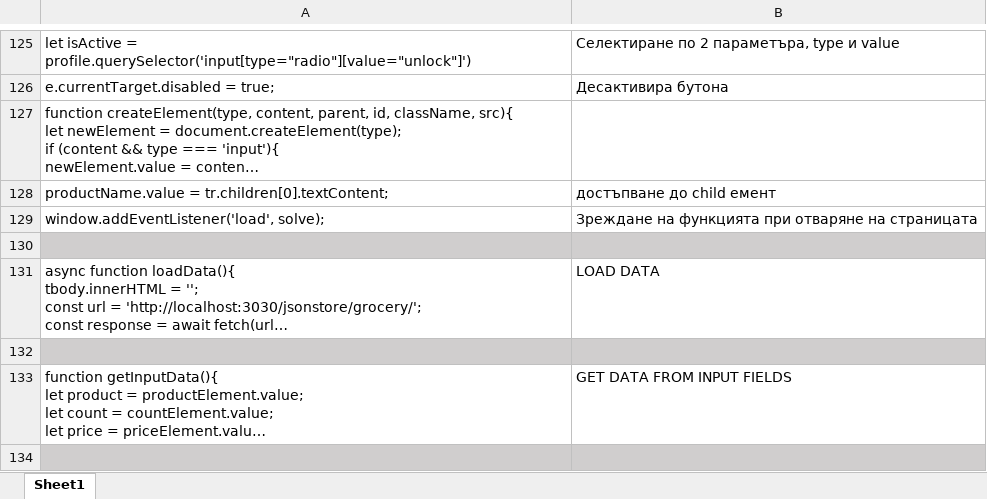
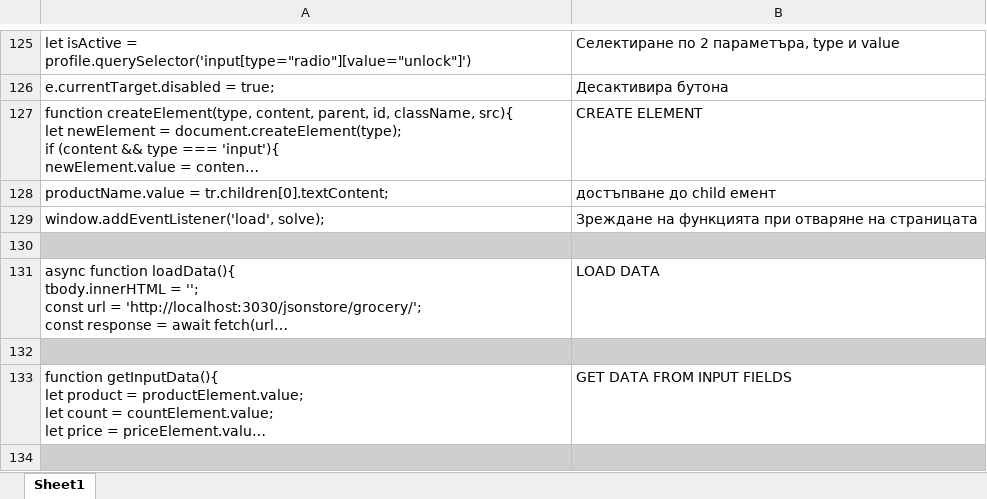
Before and after one commit to astankin/JavaScript, an Excel workbook: JavaScript.xlsx, sheet Sheet1, drawn as a sheet; only a part is shown, gaps mark what is left out; long unchanged cells end in …; values as stored, in another font and other column widths than the file's, no borders; the diff names each change by its address in the sheet, - before the commit and + after, or states it on an @@ line.

```diff
--- a/JavaScript.xlsx (sheet Sheet1)
+++ b/JavaScript.xlsx (sheet Sheet1)
-B127: (empty)
+B127: CREATE ELEMENT
```
Also changed, not shown: 3 other files.
